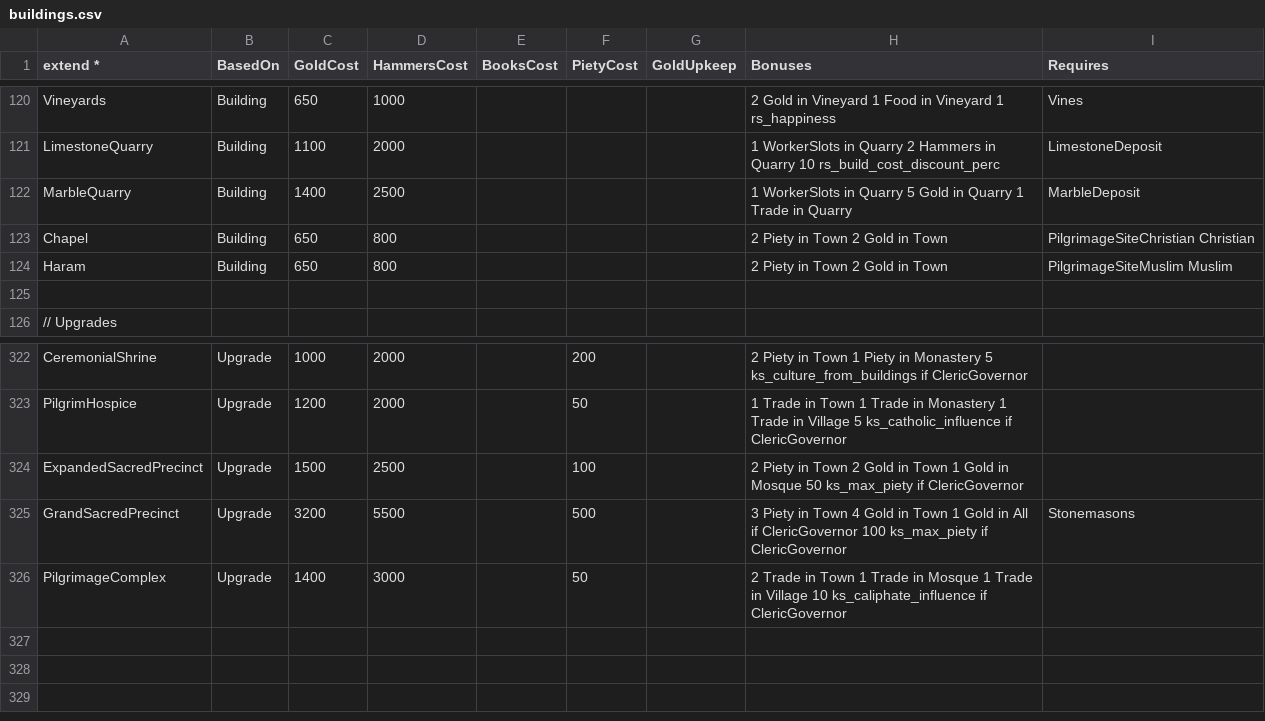
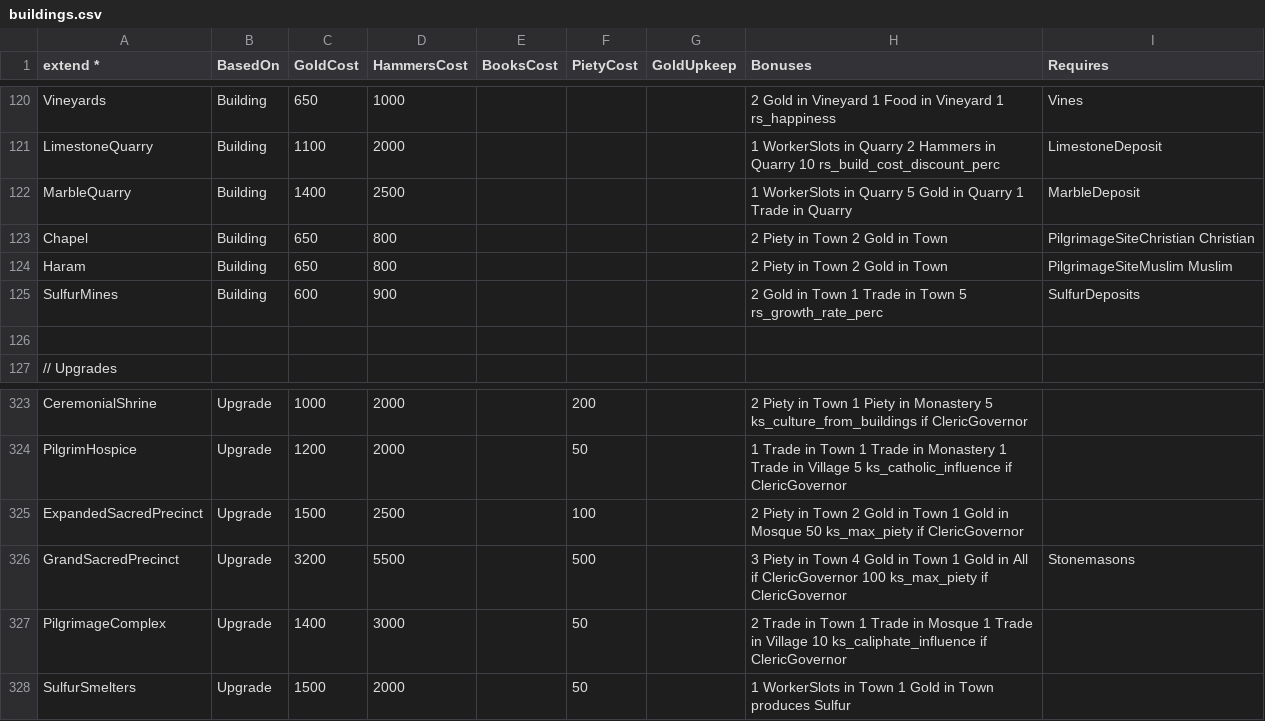
Before and after one commit to Mewyii/Statera-KoH-2-Balance-Overhaul-Mod, a CSV file: Defs/Buildings/buildings.csv, drawn as a sheet; only a part is shown, gaps mark what is left out; the diff names each change by its address in the sheet, - before the commit and + after, or states it on an @@ line.

Commit message:
Added sulfur mines, ai updates, opinion improvements.

```diff
--- a/Defs/Buildings/buildings.csv
+++ b/Defs/Buildings/buildings.csv
+row 125: SulfurMines | Building | 600 | 900 |  |  |  | 2 Gold in Town 1 Trade in Town 5 rs_growth_rate_perc | SulfurDeposits
+row 328: SulfurSmelters | Upgrade | 1500 | 2000 |  | 50 |  | 1 WorkerSlots in Town 1 Gold in Town produces Sulfur
```
Also changed, not shown: 12 other files.
